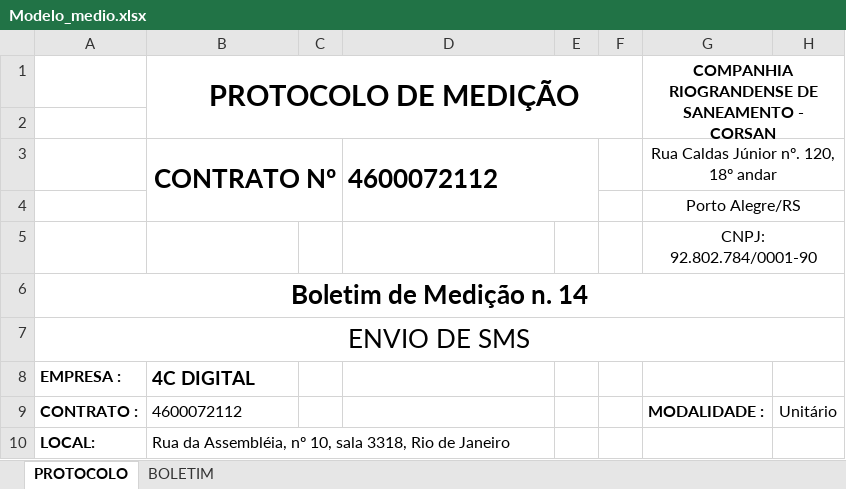
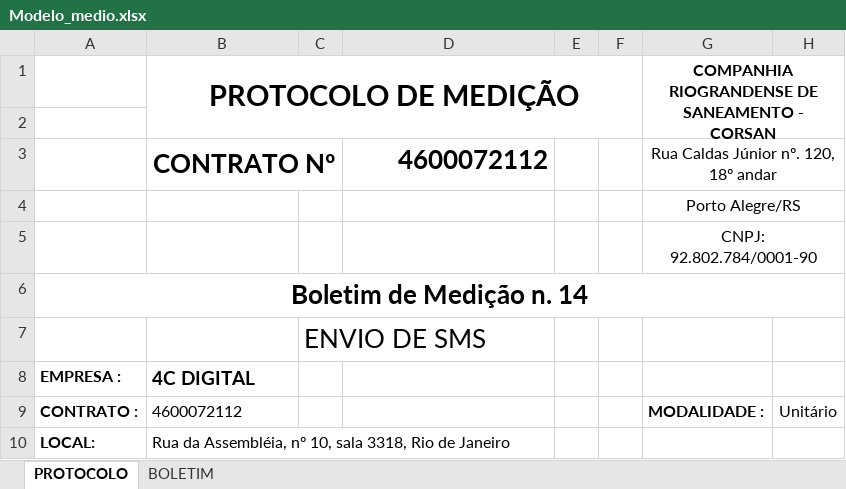
Before and after one commit to vicmorbach-svg/app_medi-o_exp, an Excel workbook: modelo/Modelo_medio.xlsx, sheet PROTOCOLO, drawn as a sheet; only a part is shown; values as stored, in another font and other column widths than the file's, no borders; charts and pictures not drawn; removed rows and columns are numbered as before the commit, all else as after; the diff names each change by its address in the sheet, - before the commit and + after, or states it on an @@ line.

Commit message:
Add files via upload

```diff
--- a/modelo/Modelo_medio.xlsx (sheet PROTOCOLO)
+++ b/modelo/Modelo_medio.xlsx (sheet PROTOCOLO)
-B3 alignment: right
+B3 alignment: center
-B3:C4 merged
+B3:C3 merged
-D3 alignment: left
+D3 alignment: right
-D3:E4 merged
-row 7: ENVIO DE SMS
+row 7:  |  | ENVIO DE SMS
```
Also changed, not shown: sheet BOLETIM.
